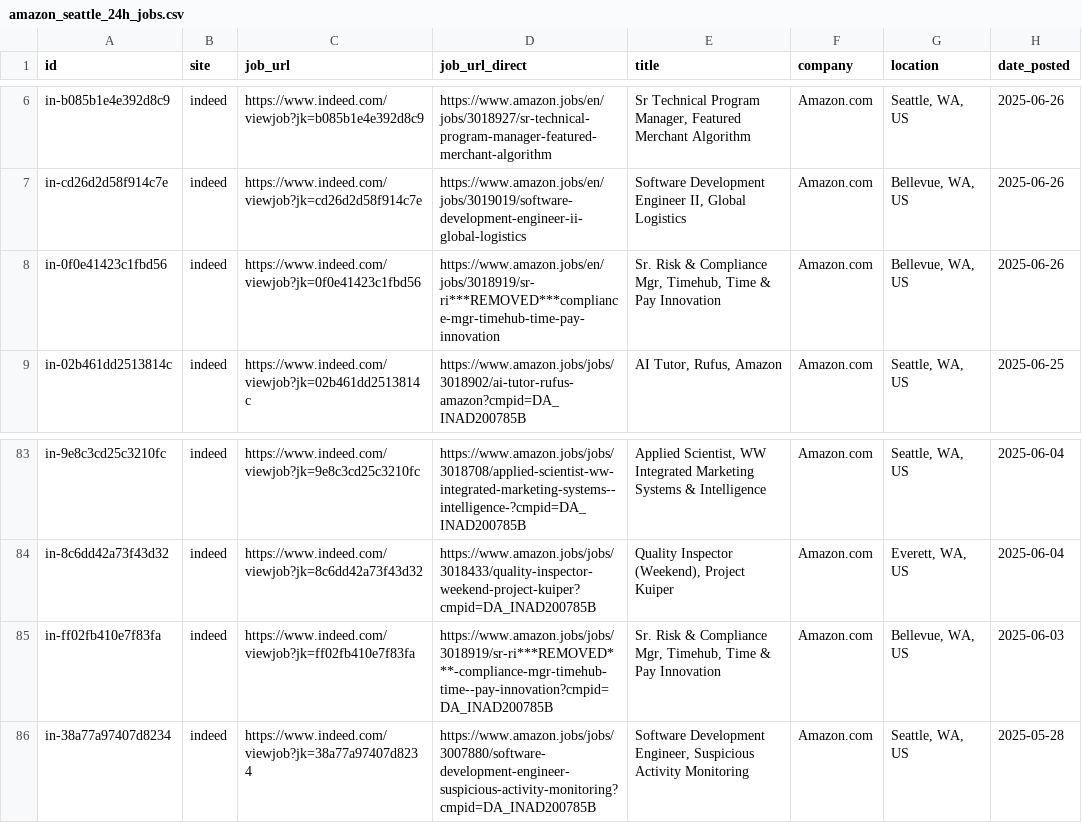
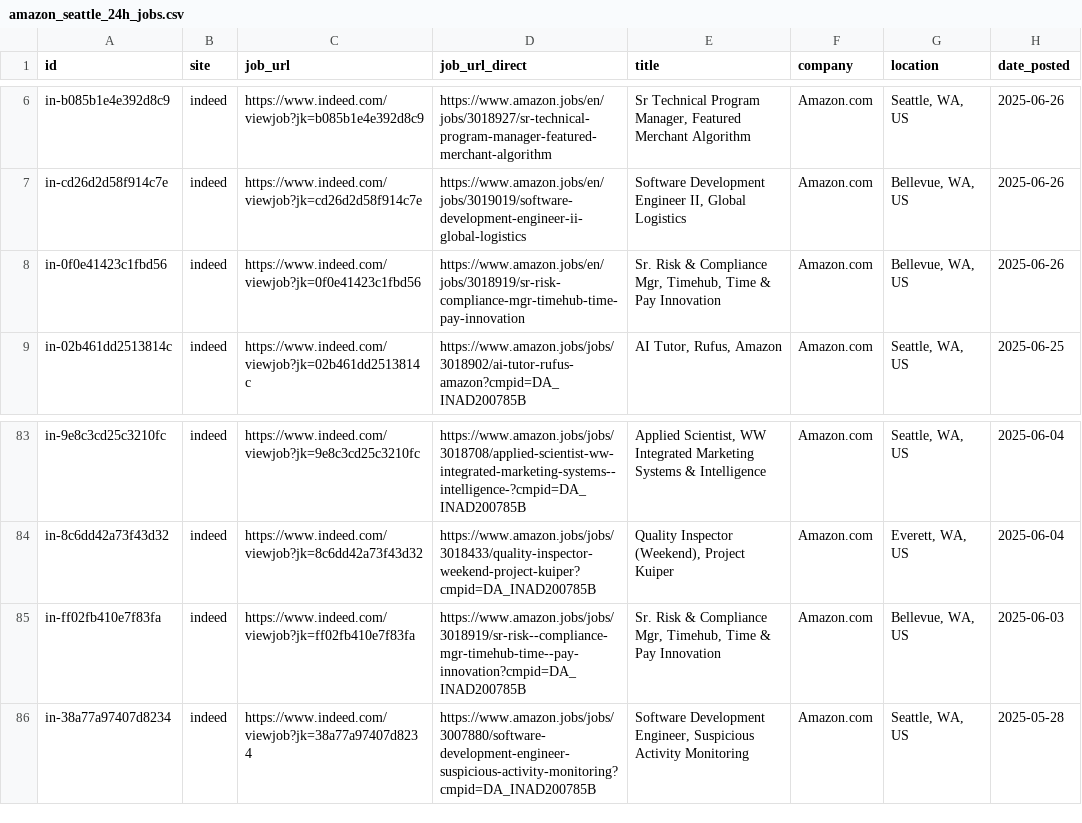
Before and after one commit to leochan3/JobSyp-new2, a CSV file: amazon_seattle_24h_jobs.csv, drawn as a sheet; only a part is shown, gaps mark what is left out; the diff names each change by its address in the sheet, - before the commit and + after, or states it on an @@ line.

```diff
--- a/amazon_seattle_24h_jobs.csv
+++ b/amazon_seattle_24h_jobs.csv
-D8 (job_url_direct): https://www.amazon.jobs/en/jobs/3018919/sr-ri***REMOVED***compliance-mgr-timehub-time-pay-innovation
+D8 (job_url_direct): https://www.amazon.jobs/en/jobs/3018919/sr-risk-compliance-mgr-timehub-time-pay-innovation
-D85 (job_url_direct): https://www.amazon.jobs/jobs/3018919/sr-ri***REMOVED***-compliance-mgr-timehub-time--pay-innovation?cmpid=DA_INAD200785B
+D85 (job_url_direct): https://www.amazon.jobs/jobs/3018919/sr-risk--compliance-mgr-timehub-time--pay-innovation?cmpid=DA_INAD200785B
```
